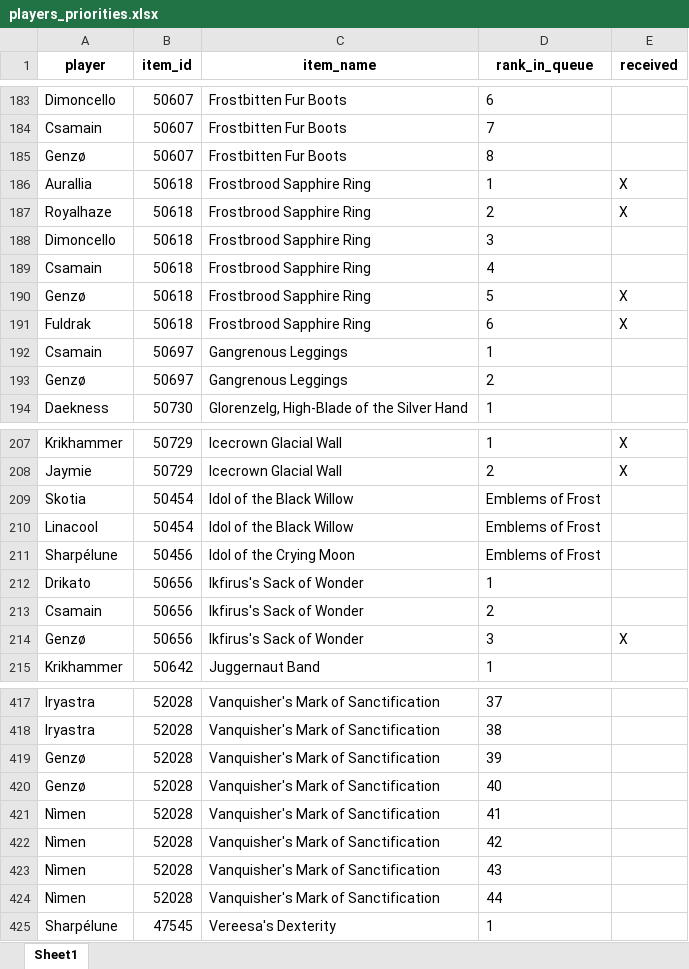
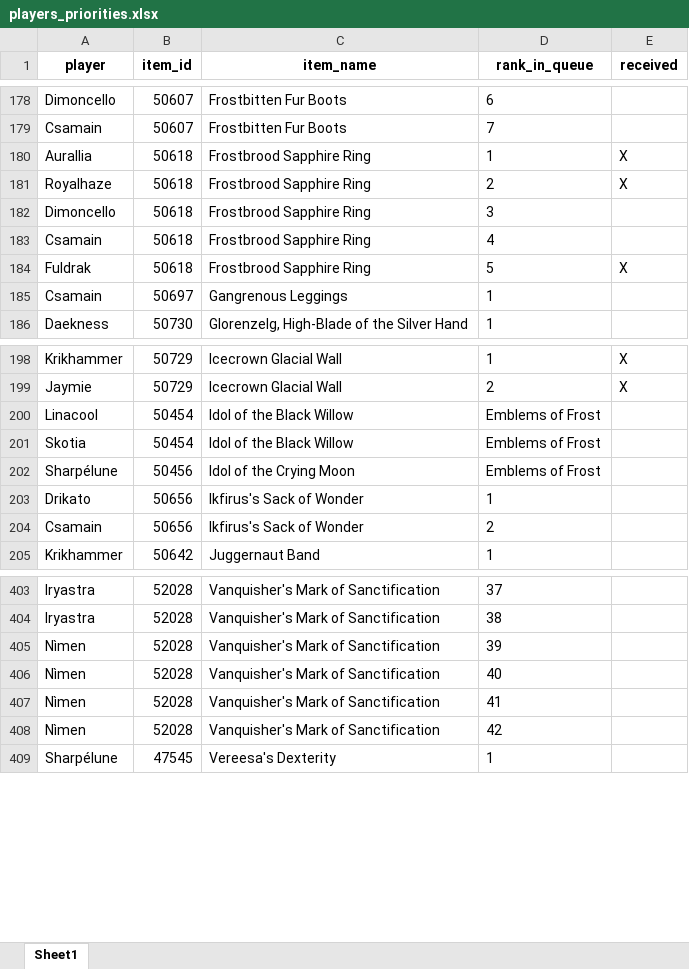
Before and after one commit to Ashargin/Divide-BiS, an Excel workbook: data/players_priorities.xlsx, sheet Sheet1, drawn as a sheet; only a part is shown, gaps mark what is left out; values as stored, in another font and other column widths than the file's, no borders; removed rows and columns are numbered as before the commit, all else as after; the diff covers the shown part only; the diff names each change by its address in the sheet, - before the commit and + after, or states it on an @@ line.

```diff
--- a/data/players_priorities.xlsx (sheet Sheet1)
+++ b/data/players_priorities.xlsx (sheet Sheet1)
-row 185: Genzø | 50607 | Frostbitten Fur Boots | 8
-row 190: Genzø | 50618 | Frostbrood Sapphire Ring | 5 | X
-D184 (rank_in_queue): 6
+D184 (rank_in_queue): 5
-row 193: Genzø | 50697 | Gangrenous Leggings | 2
@@ row 210 moved to row 200: Linacool @@
-row 214: Genzø | 50656 | Ikfirus's Sack of Wonder | 3 | X
-A405:A406 (player): Genzø
+A405:A406 (player): Nìmen
-row 423: Nìmen | 52028 | Vanquisher's Mark of Sanctification | 43
-row 424: Nìmen | 52028 | Vanquisher's Mark of Sanctification | 44
```
Also changed, not shown: 11 removed rows, 15 moved rows and 7 edited cells elsewhere in this sheet, 2 other files.
